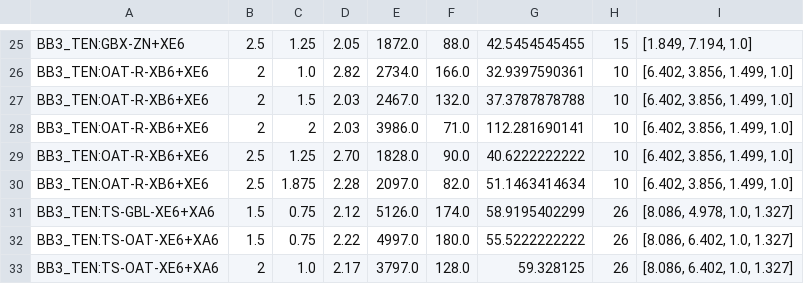
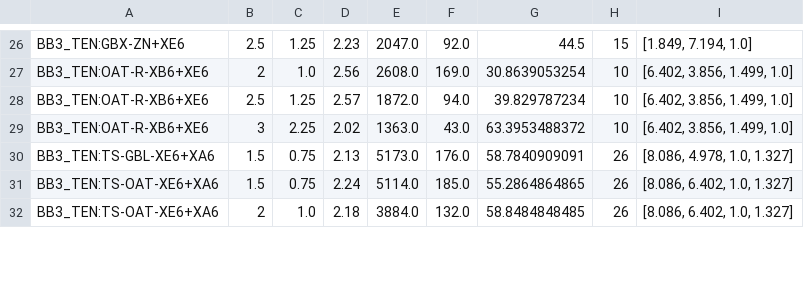
Before and after one commit to twangcode/eebb3, a CSV file: output/BB3_filtered_TEN.csv, drawn as a sheet; only a part is shown, gaps mark what is left out; removed rows and columns are numbered as before the commit, all else as after; the diff covers the shown part only; the diff names each change by its address in the sheet, - before the commit and + after, or states it on an @@ line.

```diff
--- a/output/BB3_filtered_TEN.csv
+++ b/output/BB3_filtered_TEN.csv
-D26: 2.05
+D26: 2.23
-E26: 1872.0
+E26: 2047.0
-F26: 88.0
+F26: 92.0
-G26: 42.5454545455
+G26: 44.5
-D27: 2.82
+D27: 2.56
-E27: 2734.0
+E27: 2608.0
-F27: 166.0
+F27: 169.0
-G27: 32.9397590361
+G27: 30.8639053254
-row 27: BB3_TEN:OAT-R-XB6+XE6 | 2 | 1.5 | 2.03 | 2467.0 | 132.0 | 37.3787878788 | 10 | [6.402, 3.856, 1.499, 1.0]
-row 28: BB3_TEN:OAT-R-XB6+XE6 | 2 | 2 | 2.03 | 3986.0 | 71.0 | 112.281690141 | 10 | [6.402, 3.856, 1.499, 1.0]
-D28: 2.70
+D28: 2.57
-E28: 1828.0
+E28: 1872.0
-F28: 90.0
+F28: 94.0
-G28: 40.6222222222
+G28: 39.829787234
-B29: 2.5
+B29: 3
-C29: 1.875
+C29: 2.25
-D29: 2.28
+D29: 2.02
-E29: 2097.0
+E29: 1363.0
-F29: 82.0
+F29: 43.0
-G29: 51.1463414634
+G29: 63.3953488372
-D30: 2.12
+D30: 2.13
-E30: 5126.0
+E30: 5173.0
-F30: 174.0
+F30: 176.0
-G30: 58.9195402299
+G30: 58.7840909091
-D31: 2.22
+D31: 2.24
-E31: 4997.0
+E31: 5114.0
-F31: 180.0
+F31: 185.0
-G31: 55.5222222222
+G31: 55.2864864865
-D32: 2.17
+D32: 2.18
-E32: 3797.0
+E32: 3884.0
-F32: 128.0
+F32: 132.0
-G32: 59.328125
+G32: 58.8484848485
```
Also changed, not shown: 3 added rows, 1 removed row and 52 edited cells elsewhere in this file, input/list_BB3.csv, output/BB3_filtered.csv, 6 other files.
